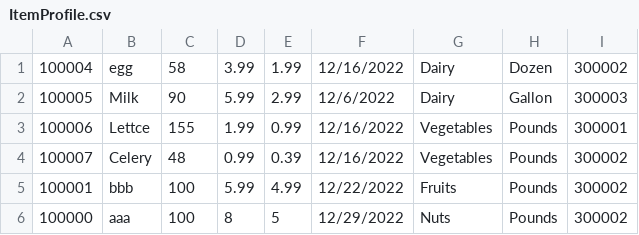
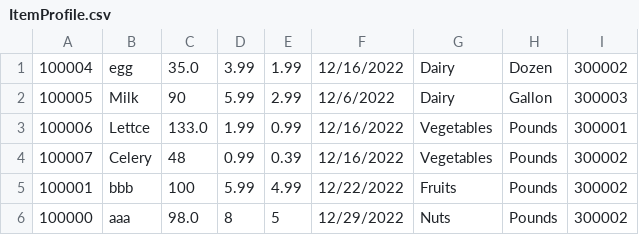
Before and after one commit to CrazyOp145/SoftwareEngineering4110, a CSV file: ItemProfile.csv, drawn as a sheet.

```diff
--- a/ItemProfile.csv
+++ b/ItemProfile.csv
@@ -1,6 +1,6 @@
-100004,egg,58,3.99,1.99,12/16/2022,Dairy,Dozen,300002
+100004,egg,35.0,3.99,1.99,12/16/2022,Dairy,Dozen,300002
 100005,Milk,90,5.99,2.99,12/6/2022,Dairy,Gallon,300003
-100006,Lettce,155,1.99,0.99,12/16/2022,Vegetables,Pounds,300001
+100006,Lettce,133.0,1.99,0.99,12/16/2022,Vegetables,Pounds,300001
 100007,Celery,48,0.99,0.39,12/16/2022,Vegetables,Pounds,300002
 100001,bbb,100,5.99,4.99,12/22/2022,Fruits,Pounds,300002
-100000,aaa,100,8,5,12/29/2022,Nuts,Pounds,300002
+100000,aaa,98.0,8,5,12/29/2022,Nuts,Pounds,300002
```
Also changed, not shown: CSC4110-GroupProject/UserData.csv, CustomerOrders.csv, 5 other files.
